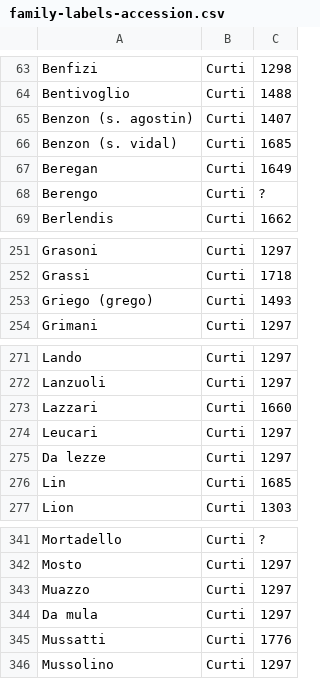
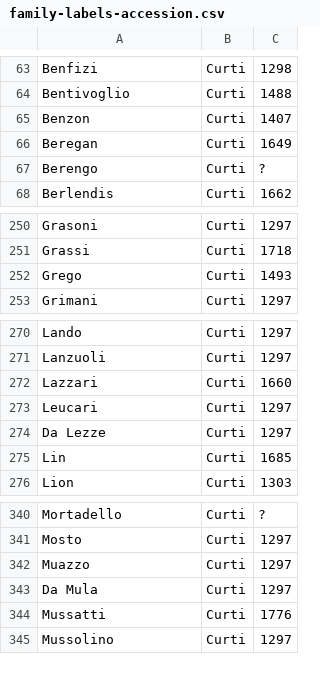
Before and after one commit to JJ/Case-nuove, a CSV file: data/family-labels-accession.csv, drawn as a sheet; only a part is shown, gaps mark what is left out.

Commit message:
#29 Normalizing the Benzon family
To make it equal to what is in Puga & Treffler

These marriages are beyond our period of study, but we need to take that into account

```diff
--- a/data/family-labels-accession.csv
+++ b/data/family-labels-accession.csv
@@ -64,4 +64,3 @@ Benfizi,Curti,1298
 Bentivoglio,Curti,1488
-Benzon (s. agostin),Curti,1407
-Benzon (s. vidal),Curti,1685
+Benzon,Curti,1407
 Beregan,Curti,1649
@@ -252,3 +251,3 @@ Grasoni,Curti,1297
 Grassi,Curti,1718
-Griego (grego),Curti,1493
+Grego,Curti,1493
 Grimani,Curti,1297
@@ -274,3 +273,3 @@ Lazzari,Curti,1660
 Leucari,Curti,1297
-Da lezze,Curti,1297
+Da Lezze,Curti,1297
 Lin,Curti,1685
@@ -343,3 +342,3 @@ Mosto,Curti,1297
 Muazzo,Curti,1297
-Da mula,Curti,1297
+Da Mula,Curti,1297
 Mussatti,Curti,1776
```
